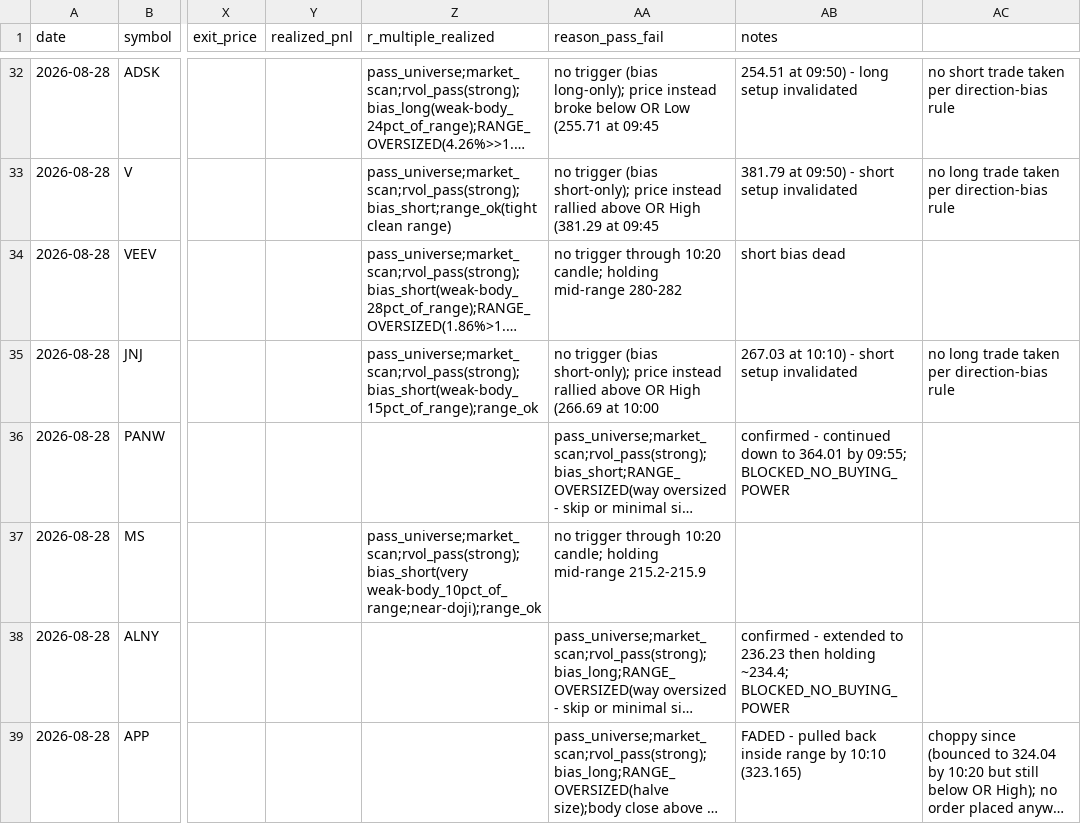
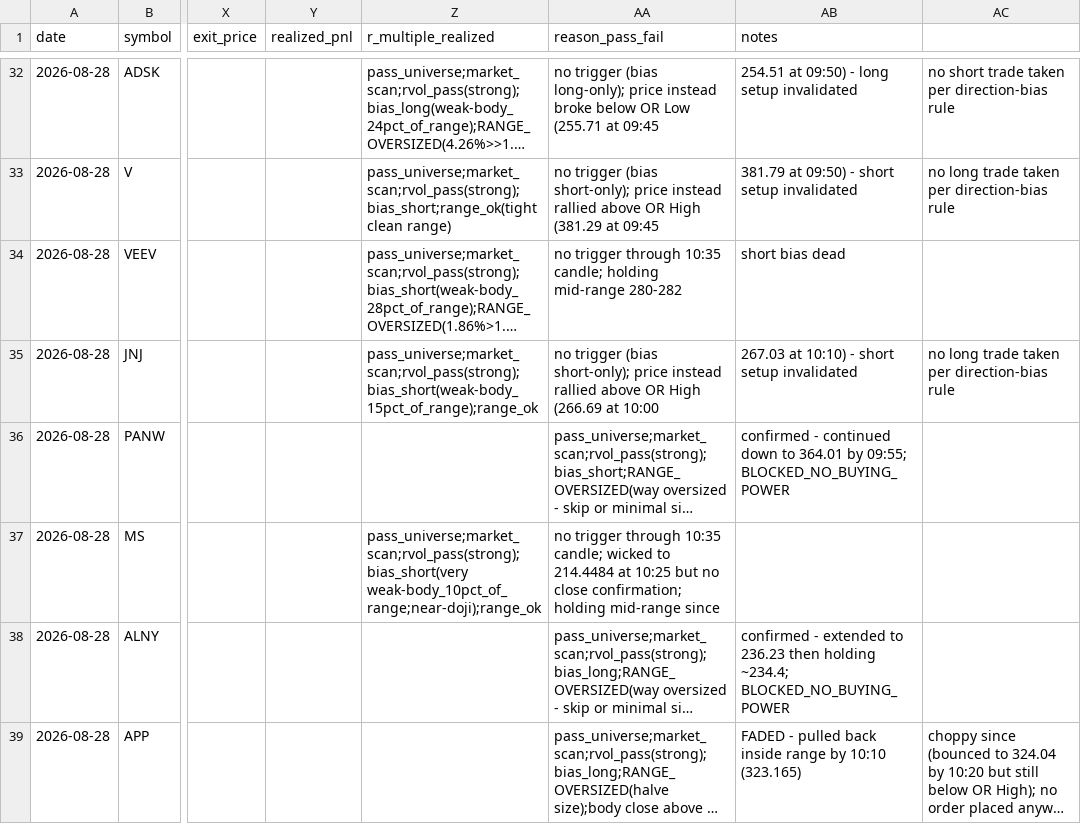
Before and after one commit to ssb0004-byte/trading, a CSV file: logs/trades/2026-08-28.csv, drawn as a sheet; only a part is shown, gaps mark what is left out; long unchanged cells end in …; the diff covers the shown part only; the diff names each change by its address in the sheet, - before the commit and + after, or states it on an @@ line.

```diff
--- a/logs/trades/2026-08-28.csv
+++ b/logs/trades/2026-08-28.csv
-AA34 (reason_pass_fail): …trigger through 10:20 candle; holding…
+AA34 (reason_pass_fail): …trigger through 10:35 candle; holding…
-AA37 (reason_pass_fail): …trigger through 10:20 candle; holding mid-range 215.2-215.9
+AA37 (reason_pass_fail): …trigger through 10:35 candle; wicked to 214.4484 at 10:25 but no close confirmation; holding mid-range since
```
Also changed, not shown: 11 edited cells elsewhere in this file.
